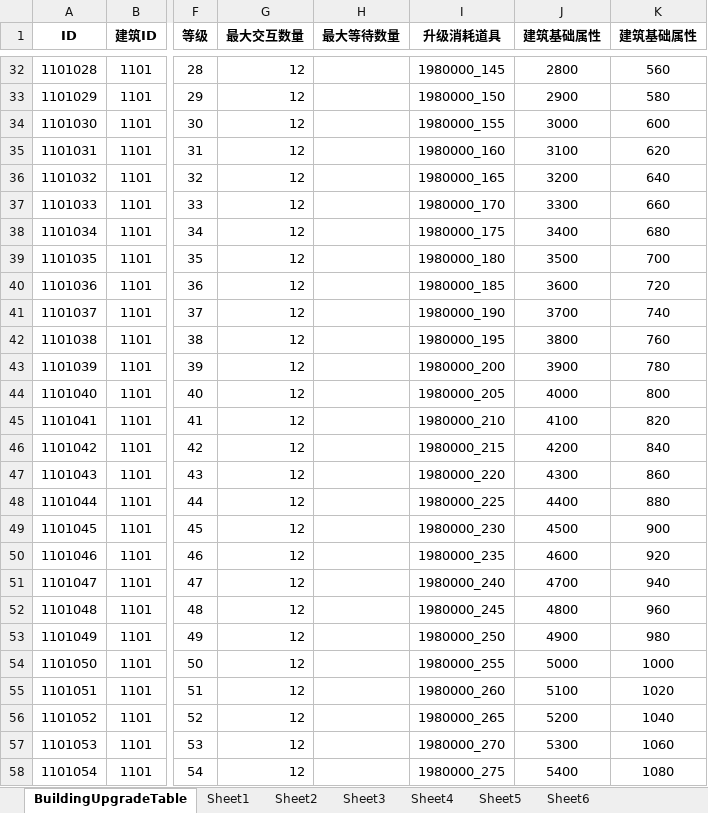
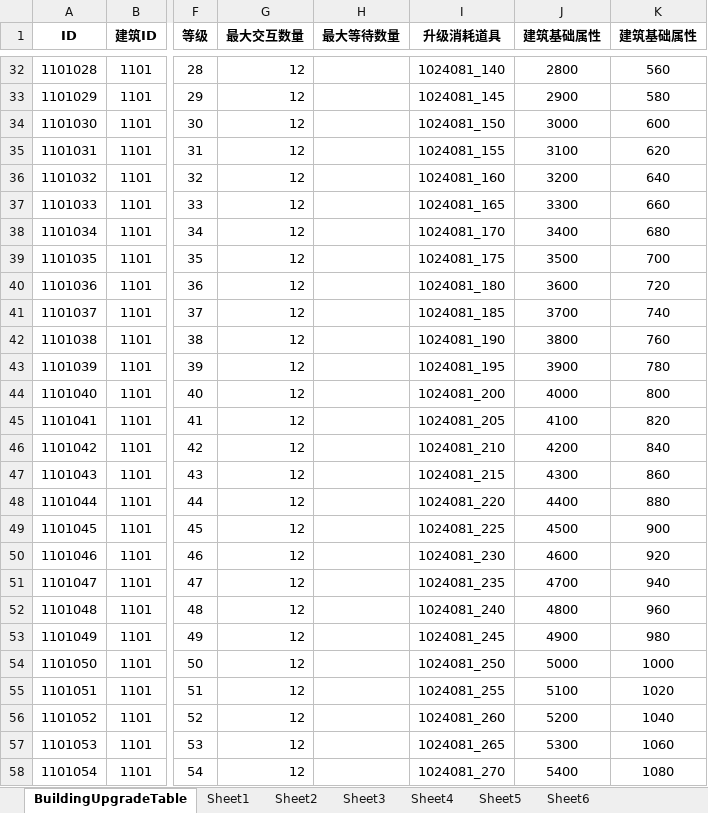
Before and after one commit to yanhailong/jjj_server, an Excel workbook: hall/resources/sample/BuildingUpgradeTable.xlsx, sheet BuildingUpgradeTable, drawn as a sheet; only a part is shown, gaps mark what is left out; values as stored, in another font and other column widths than the file's, no borders; the diff covers the shown part only; the diff names each change by its address in the sheet, - before the commit and + after, or states it on an @@ line.

```diff
--- a/hall/resources/sample/BuildingUpgradeTable.xlsx (sheet BuildingUpgradeTable)
+++ b/hall/resources/sample/BuildingUpgradeTable.xlsx (sheet BuildingUpgradeTable)
-I32 (升级消耗道具): 1980000_145
+I32 (升级消耗道具): 1024081_140
-I33 (升级消耗道具): 1980000_150
+I33 (升级消耗道具): 1024081_145
-I34 (升级消耗道具): 1980000_155
+I34 (升级消耗道具): 1024081_150
-I35 (升级消耗道具): 1980000_160
+I35 (升级消耗道具): 1024081_155
-I36 (升级消耗道具): 1980000_165
+I36 (升级消耗道具): 1024081_160
-I37 (升级消耗道具): 1980000_170
+I37 (升级消耗道具): 1024081_165
-I38 (升级消耗道具): 1980000_175
+I38 (升级消耗道具): 1024081_170
-I39 (升级消耗道具): 1980000_180
+I39 (升级消耗道具): 1024081_175
-I40 (升级消耗道具): 1980000_185
+I40 (升级消耗道具): 1024081_180
-I41 (升级消耗道具): 1980000_190
+I41 (升级消耗道具): 1024081_185
-I42 (升级消耗道具): 1980000_195
+I42 (升级消耗道具): 1024081_190
-I43 (升级消耗道具): 1980000_200
+I43 (升级消耗道具): 1024081_195
-I44 (升级消耗道具): 1980000_205
+I44 (升级消耗道具): 1024081_200
-I45 (升级消耗道具): 1980000_210
+I45 (升级消耗道具): 1024081_205
-I46 (升级消耗道具): 1980000_215
+I46 (升级消耗道具): 1024081_210
-I47 (升级消耗道具): 1980000_220
+I47 (升级消耗道具): 1024081_215
-I48 (升级消耗道具): 1980000_225
+I48 (升级消耗道具): 1024081_220
-I49 (升级消耗道具): 1980000_230
+I49 (升级消耗道具): 1024081_225
-I50 (升级消耗道具): 1980000_235
+I50 (升级消耗道具): 1024081_230
-I51 (升级消耗道具): 1980000_240
+I51 (升级消耗道具): 1024081_235
-I52 (升级消耗道具): 1980000_245
+I52 (升级消耗道具): 1024081_240
-I53 (升级消耗道具): 1980000_250
+I53 (升级消耗道具): 1024081_245
-I54 (升级消耗道具): 1980000_255
+I54 (升级消耗道具): 1024081_250
-I55 (升级消耗道具): 1980000_260
+I55 (升级消耗道具): 1024081_255
-I56 (升级消耗道具): 1980000_265
+I56 (升级消耗道具): 1024081_260
-I57 (升级消耗道具): 1980000_270
+I57 (升级消耗道具): 1024081_265
-I58 (升级消耗道具): 1980000_275
+I58 (升级消耗道具): 1024081_270
```
Also changed, not shown: 696 edited cells elsewhere in this sheet.
